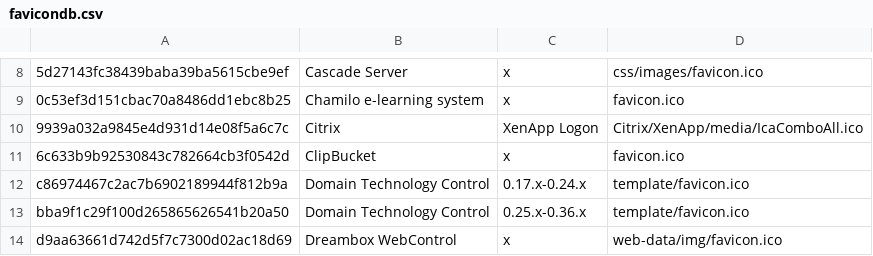
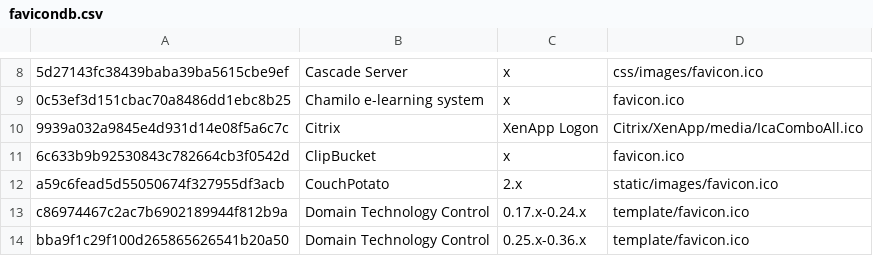
Before and after one commit to smylekiller/favicon-database, a CSV file: favicondb.csv, drawn as a sheet; only a part is shown, gaps mark what is left out; the shorter side is filled out with more unchanged rows; the diff names each change by its address in the sheet, - before the commit and + after, or states it on an @@ line.

Commit message:
Added CouchPotato

```diff
--- a/favicondb.csv
+++ b/favicondb.csv
+row 12: a59c6fead5d55050674f327955df3acb | CouchPotato | 2.x | static/images/favicon.ico
```
